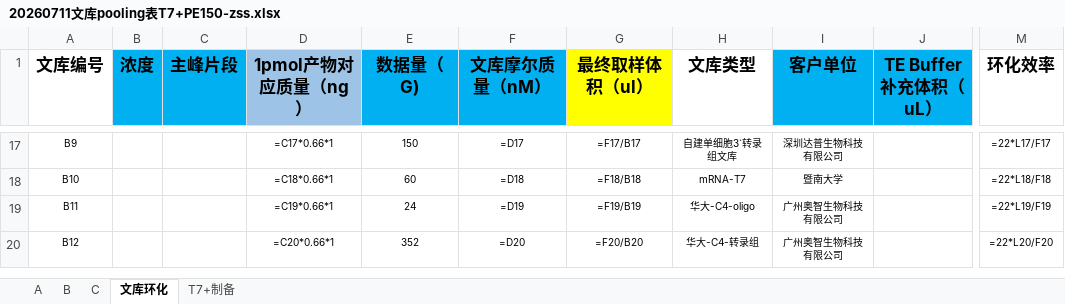
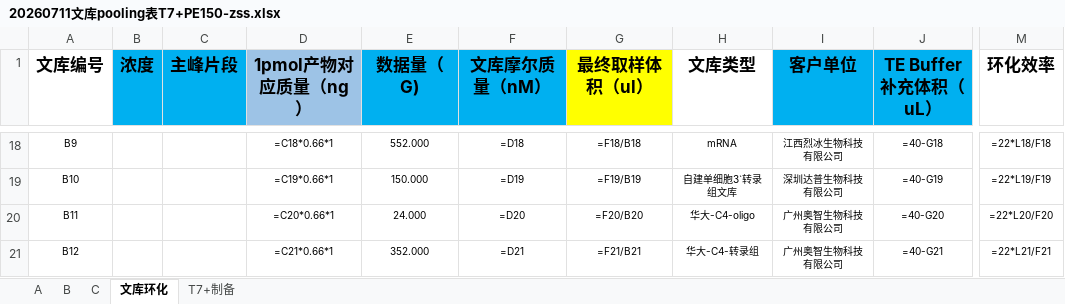
Before and after one commit to www0922/HPLS, an Excel workbook: excel_data/20260711文库pooling表T7+PE150-zss.xlsx, sheet 文库环化, drawn as a sheet; only a part is shown, gaps mark what is left out; values as stored, in another font and other column widths than the file's, no borders; formulas without a stored value are shown as written; conditional formats not drawn; addresses are those after the commit; the diff covers the shown part only; the diff names each change by its address in the sheet, - before the commit and + after, or states it on an @@ line.

```diff
--- a/excel_data/20260711文库pooling表T7+PE150-zss.xlsx (sheet 文库环化)
+++ b/excel_data/20260711文库pooling表T7+PE150-zss.xlsx (sheet 文库环化)
-D18 (1pmol产物对应质量（ng）): =C17*0.66*1
+D18 (1pmol产物对应质量（ng）): =C18*0.66*1
-E18 (数据量（G)): 150
+E18 (数据量（G)): 552.000
-F18 (文库摩尔质量（nM）): =D17
+F18 (文库摩尔质量（nM）): =D18
-G18 (最终取样体积（ul）): =F17/B17
+G18 (最终取样体积（ul）): =F18/B18
-H18 (文库类型): 自建单细胞3`转录组文库
+H18 (文库类型): mRNA
-I18 (客户单位): 深圳达普生物科技有限公司
+I18 (客户单位): 江西烈冰生物科技有限公司
-J18 (TE Buffer补充体积（uL）): (empty)
+J18 (TE Buffer补充体积（uL）): =40-G18
-M18 (环化效率): =22*L17/F17
+M18 (环化效率): =22*L18/F18
-D19 (1pmol产物对应质量（ng）): =C18*0.66*1
+D19 (1pmol产物对应质量（ng）): =C19*0.66*1
-E19 (数据量（G)): 60
+E19 (数据量（G)): 150.000
-F19 (文库摩尔质量（nM）): =D18
+F19 (文库摩尔质量（nM）): =D19
-G19 (最终取样体积（ul）): =F18/B18
+G19 (最终取样体积（ul）): =F19/B19
-H19 (文库类型): mRNA-T7
+H19 (文库类型): 自建单细胞3`转录组文库
-I19 (客户单位): 暨南大学
+I19 (客户单位): 深圳达普生物科技有限公司
-J19 (TE Buffer补充体积（uL）): (empty)
+J19 (TE Buffer补充体积（uL）): =40-G19
-M19 (环化效率): =22*L18/F18
+M19 (环化效率): =22*L19/F19
-D20 (1pmol产物对应质量（ng）): =C19*0.66*1
+D20 (1pmol产物对应质量（ng）): =C20*0.66*1
-E20 (数据量（G)): 24
+E20 (数据量（G)): 24.000
-F20 (文库摩尔质量（nM）): =D19
+F20 (文库摩尔质量（nM）): =D20
-G20 (最终取样体积（ul）): =F19/B19
+G20 (最终取样体积（ul）): =F20/B20
-J20 (TE Buffer补充体积（uL）): (empty)
+J20 (TE Buffer补充体积（uL）): =40-G20
-M20 (环化效率): =22*L19/F19
+M20 (环化效率): =22*L20/F20
-D21 (1pmol产物对应质量（ng）): =C20*0.66*1
+D21 (1pmol产物对应质量（ng）): =C21*0.66*1
-E21 (数据量（G)): 352
+E21 (数据量（G)): 352.000
-F21 (文库摩尔质量（nM）): =D20
+F21 (文库摩尔质量（nM）): =D21
-G21 (最终取样体积（ul）): =F20/B20
+G21 (最终取样体积（ul）): =F21/B21
-J21 (TE Buffer补充体积（uL）): (empty)
+J21 (TE Buffer补充体积（uL）): =40-G21
-M21 (环化效率): =22*L20/F20
+M21 (环化效率): =22*L21/F21
```
Also changed, not shown: 1 added row, 4 removed rows and 183 edited cells elsewhere in this sheet, sheet C, sheet B, sheet T7+制备, sheet A, 13 other files.
